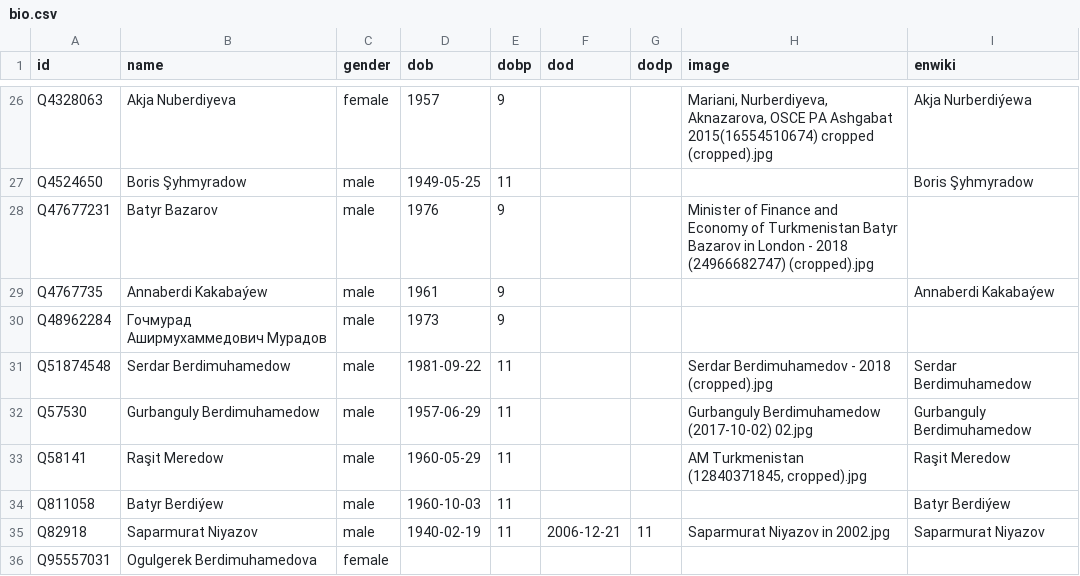
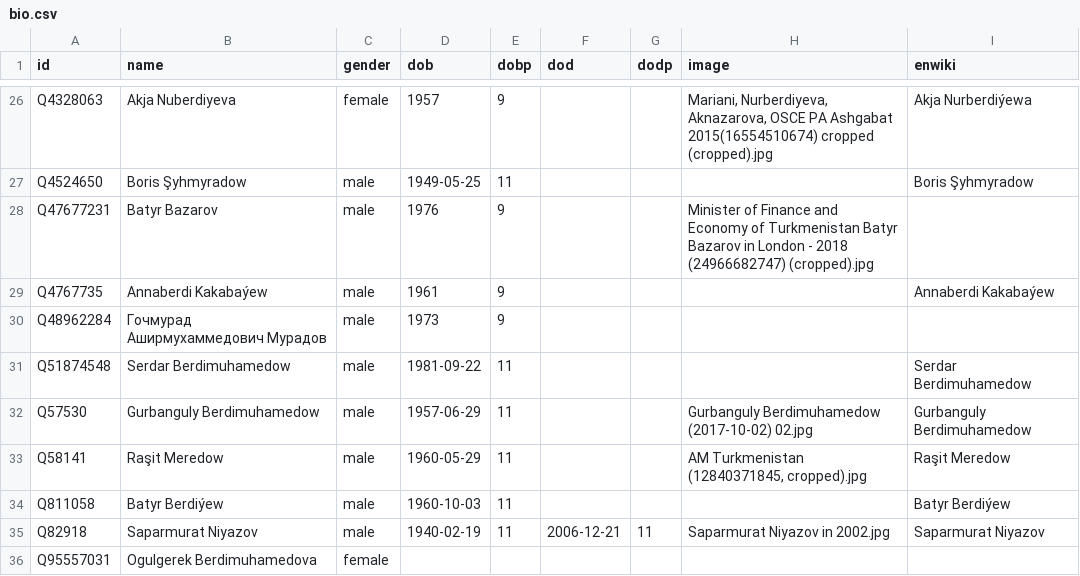
Before and after one commit to every-politician-scrapers/turkmenistan, a CSV file: html/bio.csv, drawn as a sheet; only a part is shown, gaps mark what is left out.

```diff
--- a/html/bio.csv
+++ b/html/bio.csv
@@ -30,3 +30,3 @@ Q4767735,Annaberdi Kakabaýew,male,1961,9,,,,Annaberdi Kakabaýew
 Q48962284,Гочмурад Аширмухаммедович Мурадов,male,1973,9,,,,
-Q51874548,Serdar Berdimuhamedow,male,1981-09-22,11,,,Serdar Berdimuhamedov - 2018 (cropped).jpg,Serdar Berdimuhamedow
+Q51874548,Serdar Berdimuhamedow,male,1981-09-22,11,,,,Serdar Berdimuhamedow
 Q57530,Gurbanguly Berdimuhamedow,male,1957-06-29,11,,,Gurbanguly Berdimuhamedow (2017-10-02) 02.jpg,Gurbanguly Berdimuhamedow
```
